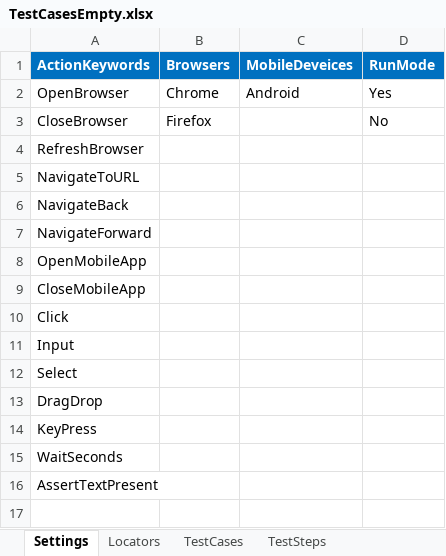
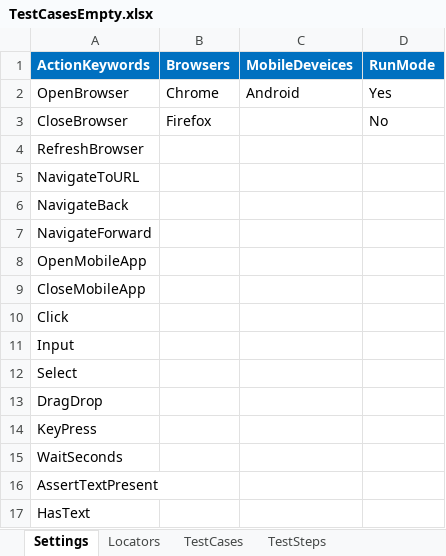
Before and after one commit to mwahab25/KeywordDriven, an Excel workbook: KeywordDriven.Desktop/TestCasesEmpty.xlsx, sheet Settings, drawn as a sheet; values as stored, in another font and other column widths than the file's, no borders; the diff names each change by its address in the sheet, - before the commit and + after, or states it on an @@ line.

```diff
--- a/KeywordDriven.Desktop/TestCasesEmpty.xlsx (sheet Settings)
+++ b/KeywordDriven.Desktop/TestCasesEmpty.xlsx (sheet Settings)
+row 17: HasText
```
Also changed, not shown: 8 other files.
